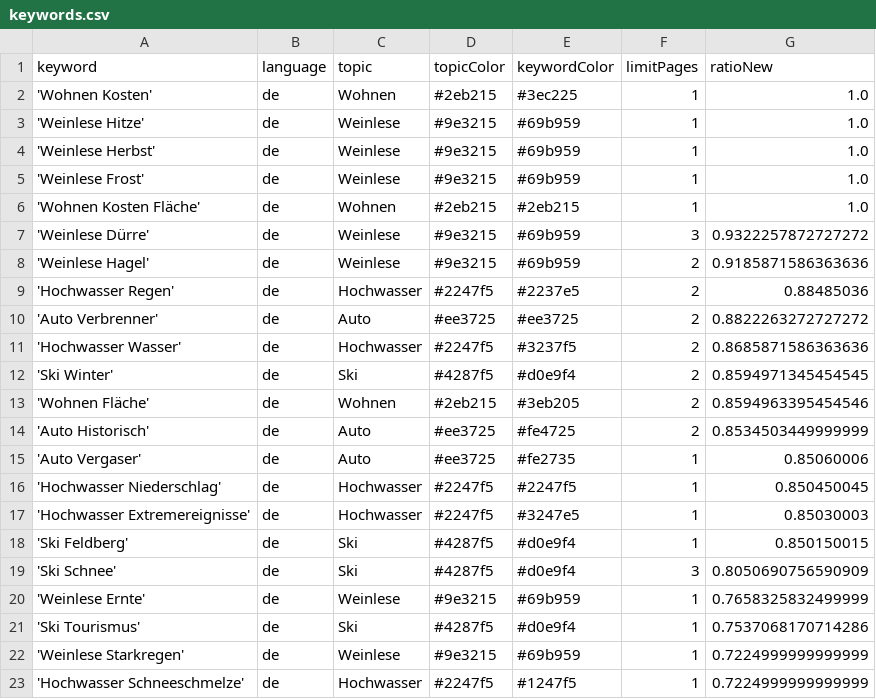
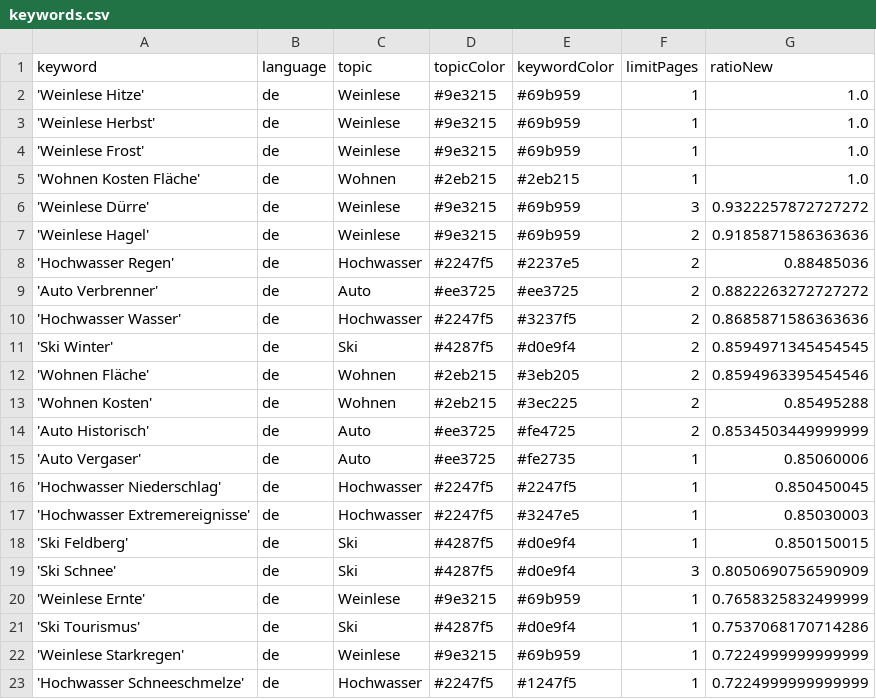
Before and after one commit to LuxiNecel-news/winterIsComing2, a CSV file: keywords.csv, drawn as a sheet.

Commit message:
Commit from GitHub Actions (harvest:0.0)

```diff
--- a/keywords.csv
+++ b/keywords.csv
@@ -1,3 +1,2 @@
 keyword,language,topic,topicColor,keywordColor,limitPages,ratioNew
-'Wohnen Kosten',de,Wohnen,#2eb215,#3ec225,1,1.0
 'Weinlese Hitze',de,Weinlese,#9e3215,#69b959,1,1.0
@@ -13,2 +12,3 @@ keyword,language,topic,topicColor,keywordColor,limitPages,ratioNew
 'Wohnen Fläche',de,Wohnen,#2eb215,#3eb205,2,0.8594963395454546
+'Wohnen Kosten',de,Wohnen,#2eb215,#3ec225,2,0.85495288
 'Auto Historisch',de,Auto,#ee3725,#fe4725,2,0.8534503449999999
```
